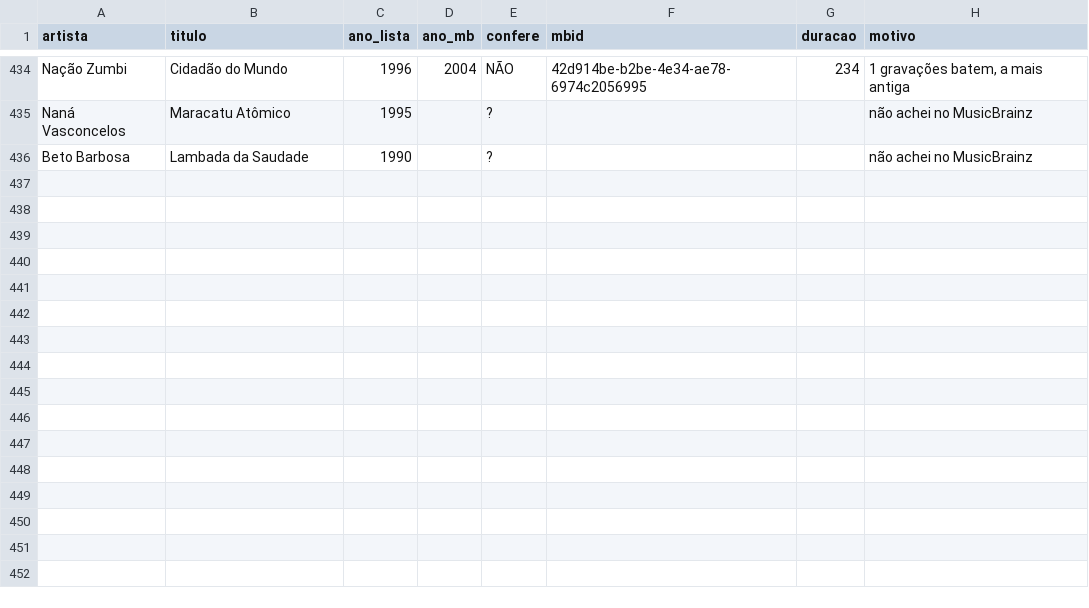
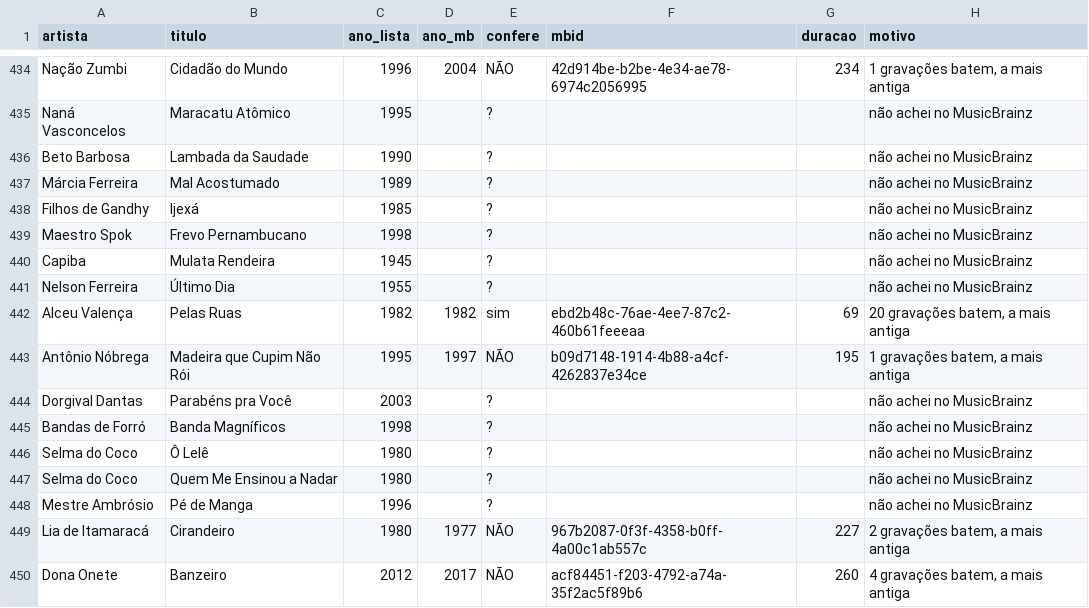
Before and after one commit to Marcelao98/Projeto-Frederico, a CSV file: acervo/catalogo/blocos/bloco-05.musicbrainz.csv, drawn as a sheet; only a part is shown, gaps mark what is left out.

```diff
--- a/acervo/catalogo/blocos/bloco-05.musicbrainz.csv
+++ b/acervo/catalogo/blocos/bloco-05.musicbrainz.csv
@@ -436 +436,15 @@ Naná Vasconcelos;Maracatu Atômico;1995;;?;;;não achei no MusicBrainz
 Beto Barbosa;Lambada da Saudade;1990;;?;;;não achei no MusicBrainz
+Márcia Ferreira;Mal Acostumado;1989;;?;;;não achei no MusicBrainz
+Filhos de Gandhy;Ijexá;1985;;?;;;não achei no MusicBrainz
+Maestro Spok;Frevo Pernambucano;1998;;?;;;não achei no MusicBrainz
+Capiba;Mulata Rendeira;1945;;?;;;não achei no MusicBrainz
+Nelson Ferreira;Último Dia;1955;;?;;;não achei no MusicBrainz
+Alceu Valença;Pelas Ruas;1982;1982;sim;ebd2b48c-76ae-4ee7-87c2-460b61feeeaa;69;20 gravações batem, a mais antiga
+Antônio Nóbrega;Madeira que Cupim Não Rói;1995;1997;NÃO;b09d7148-1914-4b88-a4cf-4262837e34ce;195;1 gravações batem, a mais antiga
+Dorgival Dantas;Parabéns pra Você;2003;;?;;;não achei no MusicBrainz
+Bandas de Forró;Banda Magníficos;1998;;?;;;não achei no MusicBrainz
+Selma do Coco;Ô Lelê;1980;;?;;;não achei no MusicBrainz
+Selma do Coco;Quem Me Ensinou a Nadar;1980;;?;;;não achei no MusicBrainz
+Mestre Ambrósio;Pé de Manga;1996;;?;;;não achei no MusicBrainz
+Lia de Itamaracá;Cirandeiro;1980;1977;NÃO;967b2087-0f3f-4358-b0ff-4a00c1ab557c;227;2 gravações batem, a mais antiga
+Dona Onete;Banzeiro;2012;2017;NÃO;acf84451-f203-4792-a74a-35f2ac5f89b6;260;4 gravações batem, a mais antiga
```
Also changed, not shown: acervo/catalogo/artistas.csv, acervo/catalogo/blocos/pendentes.csv, 9 other files.
